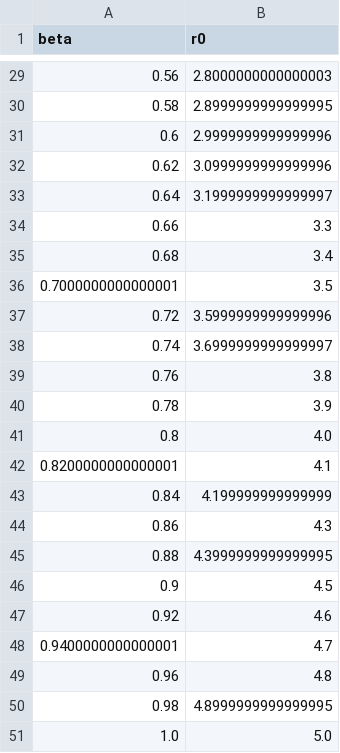
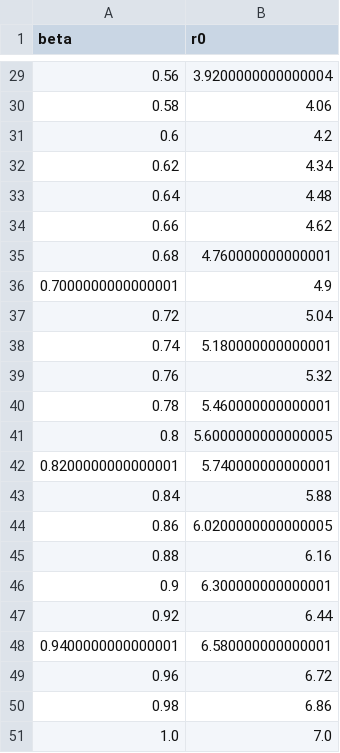
Before and after one commit to mr-devs/mean_field_quals, a CSV file: sim_results/effects_of_beta/r0s.csv, drawn as a sheet; only a part is shown, gaps mark what is left out; the diff covers the shown part only.

```diff
--- a/sim_results/effects_of_beta/r0s.csv
+++ b/sim_results/effects_of_beta/r0s.csv
@@ -29,23 +29,23 @@ beta,r0
-0.56,2.8000000000000003
-0.58,2.8999999999999995
-0.6,2.9999999999999996
-0.62,3.0999999999999996
-0.64,3.1999999999999997
-0.66,3.3
-0.68,3.4
-0.7000000000000001,3.5
-0.72,3.5999999999999996
-0.74,3.6999999999999997
-0.76,3.8
-0.78,3.9
-0.8,4.0
-0.8200000000000001,4.1
-0.84,4.199999999999999
-0.86,4.3
-0.88,4.3999999999999995
-0.9,4.5
-0.92,4.6
-0.9400000000000001,4.7
-0.96,4.8
-0.98,4.8999999999999995
-1.0,5.0
+0.56,3.9200000000000004
+0.58,4.06
+0.6,4.2
+0.62,4.34
+0.64,4.48
+0.66,4.62
+0.68,4.760000000000001
+0.7000000000000001,4.9
+0.72,5.04
+0.74,5.180000000000001
+0.76,5.32
+0.78,5.460000000000001
+0.8,5.6000000000000005
+0.8200000000000001,5.740000000000001
+0.84,5.88
+0.86,6.0200000000000005
+0.88,6.16
+0.9,6.300000000000001
+0.92,6.44
+0.9400000000000001,6.580000000000001
+0.96,6.72
+0.98,6.86
+1.0,7.0
```
Also changed, not shown: 27 edited cells elsewhere in this file, sim_results/effects_of_beta/cum_infections.csv, sim_results/effects_of_beta/daily_infections.csv, 8 other files.
